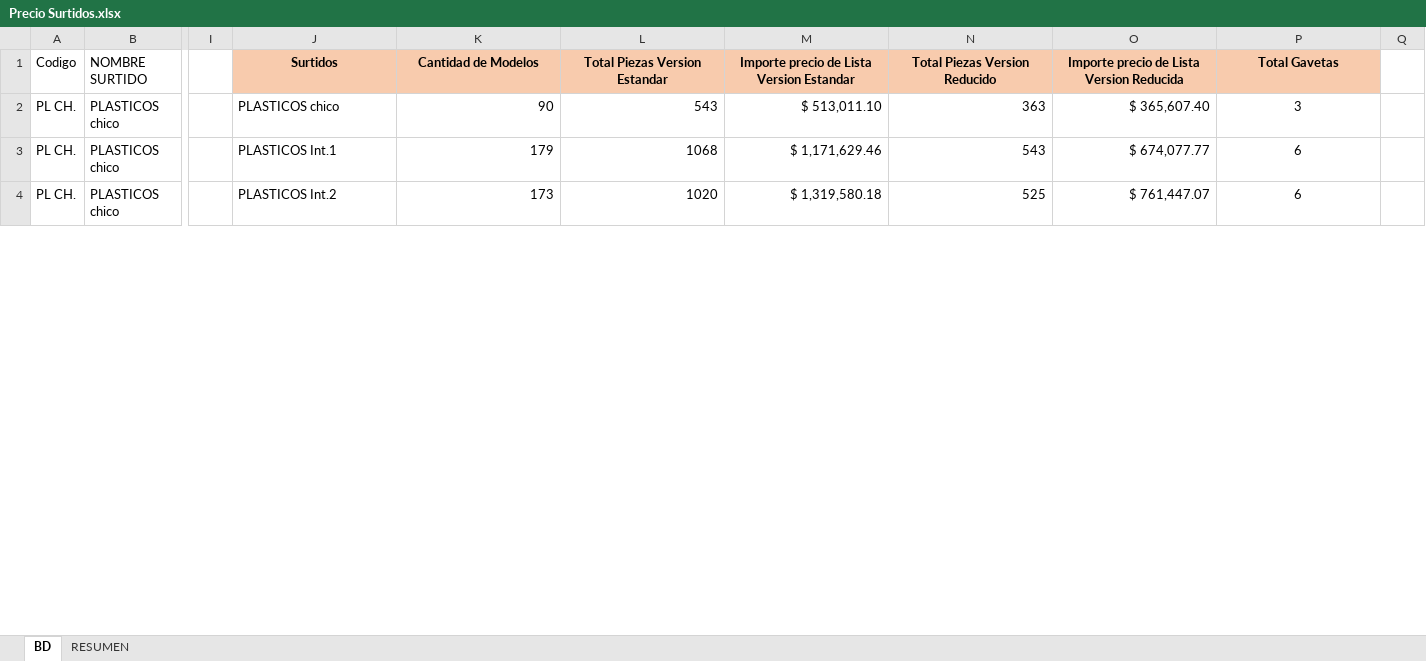
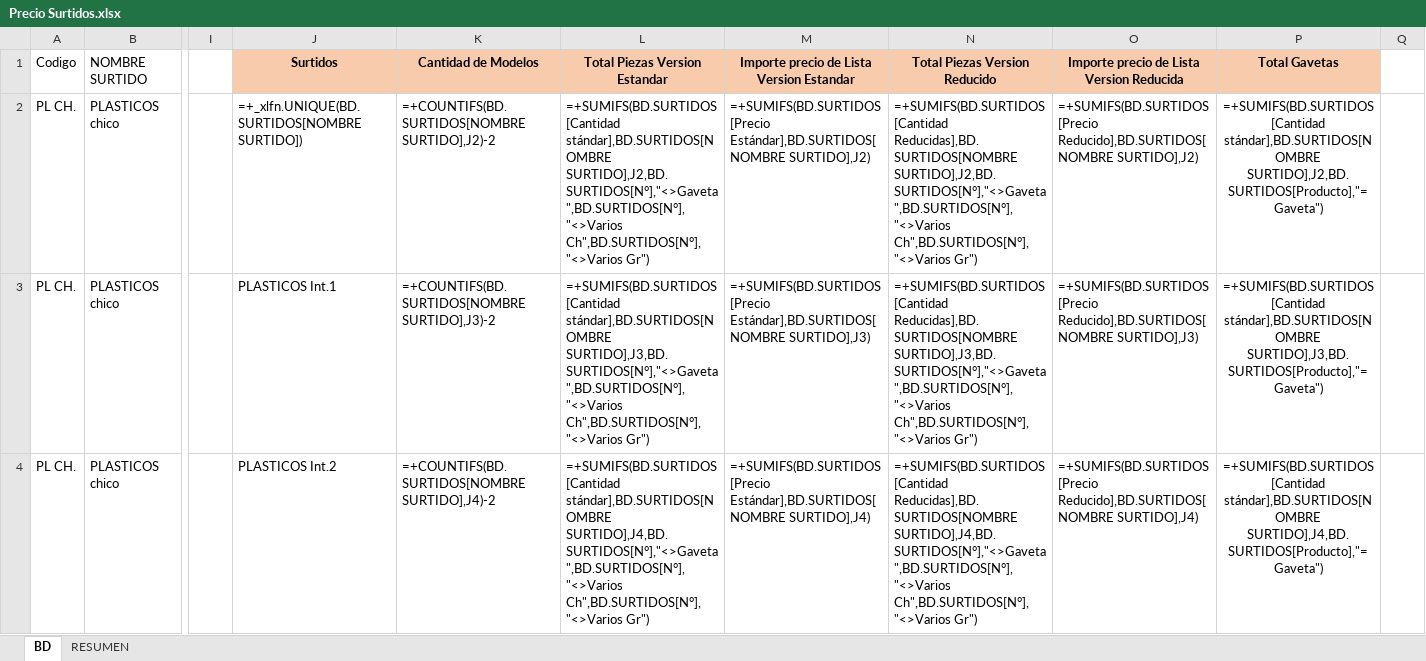
Before and after one commit to maxifercotizador/Presupuestador, an Excel workbook: Precio Surtidos.xlsx, sheet BD, drawn as a sheet; only a part is shown, gaps mark what is left out; values as stored, in another font and other column widths than the file's, no borders; formulas without a stored value are shown as written; table styles not drawn; the diff covers the shown part only; the diff names each change by its address in the sheet, - before the commit and + after, or states it on an @@ line.

```diff
--- a/Precio Surtidos.xlsx (sheet BD)
+++ b/Precio Surtidos.xlsx (sheet BD)
-J2 (Surtidos): PLASTICOS chico
+J2 (Surtidos): =+_xlfn.UNIQUE(BD.SURTIDOS[NOMBRE SURTIDO])
-K2 (Cantidad de Modelos): 90
+K2 (Cantidad de Modelos): =+COUNTIFS(BD.SURTIDOS[NOMBRE SURTIDO],J2)-2
-L2 (Total Piezas Version Estandar): 543
+L2 (Total Piezas Version Estandar): =+SUMIFS(BD.SURTIDOS[Cantidad stándar],BD.SURTIDOS[NOMBRE SURTIDO],J2,BD.SURTIDOS[N°],"<>Gaveta",BD.SURTIDOS[N°],"<>Varios Ch",BD.SURTIDOS[N°],"<>Varios Gr")
-M2: $ 513,011.10
+M2: =+SUMIFS(BD.SURTIDOS[Precio Estándar],BD.SURTIDOS[NOMBRE SURTIDO],J2)
-N2 (Total Piezas Version Reducido): 363
+N2 (Total Piezas Version Reducido): =+SUMIFS(BD.SURTIDOS[Cantidad Reducidas],BD.SURTIDOS[NOMBRE SURTIDO],J2,BD.SURTIDOS[N°],"<>Gaveta",BD.SURTIDOS[N°],"<>Varios Ch",BD.SURTIDOS[N°],"<>Varios Gr")
-O2: $ 365,607.40
+O2: =+SUMIFS(BD.SURTIDOS[Precio Reducido],BD.SURTIDOS[NOMBRE SURTIDO],J2)
-P2 (Total Gavetas): 3
+P2 (Total Gavetas): =+SUMIFS(BD.SURTIDOS[Cantidad stándar],BD.SURTIDOS[NOMBRE SURTIDO],J2,BD.SURTIDOS[Producto],"=Gaveta")
-K3 (Cantidad de Modelos): 179
+K3 (Cantidad de Modelos): =+COUNTIFS(BD.SURTIDOS[NOMBRE SURTIDO],J3)-2
-L3 (Total Piezas Version Estandar): 1068
+L3 (Total Piezas Version Estandar): =+SUMIFS(BD.SURTIDOS[Cantidad stándar],BD.SURTIDOS[NOMBRE SURTIDO],J3,BD.SURTIDOS[N°],"<>Gaveta",BD.SURTIDOS[N°],"<>Varios Ch",BD.SURTIDOS[N°],"<>Varios Gr")
-M3: $ 1,171,629.46
+M3: =+SUMIFS(BD.SURTIDOS[Precio Estándar],BD.SURTIDOS[NOMBRE SURTIDO],J3)
-N3 (Total Piezas Version Reducido): 543
+N3 (Total Piezas Version Reducido): =+SUMIFS(BD.SURTIDOS[Cantidad Reducidas],BD.SURTIDOS[NOMBRE SURTIDO],J3,BD.SURTIDOS[N°],"<>Gaveta",BD.SURTIDOS[N°],"<>Varios Ch",BD.SURTIDOS[N°],"<>Varios Gr")
-O3: $ 674,077.77
+O3: =+SUMIFS(BD.SURTIDOS[Precio Reducido],BD.SURTIDOS[NOMBRE SURTIDO],J3)
-P3 (Total Gavetas): 6
+P3 (Total Gavetas): =+SUMIFS(BD.SURTIDOS[Cantidad stándar],BD.SURTIDOS[NOMBRE SURTIDO],J3,BD.SURTIDOS[Producto],"=Gaveta")
-K4 (Cantidad de Modelos): 173
+K4 (Cantidad de Modelos): =+COUNTIFS(BD.SURTIDOS[NOMBRE SURTIDO],J4)-2
-L4 (Total Piezas Version Estandar): 1020
+L4 (Total Piezas Version Estandar): =+SUMIFS(BD.SURTIDOS[Cantidad stándar],BD.SURTIDOS[NOMBRE SURTIDO],J4,BD.SURTIDOS[N°],"<>Gaveta",BD.SURTIDOS[N°],"<>Varios Ch",BD.SURTIDOS[N°],"<>Varios Gr")
-M4: $ 1,319,580.18
+M4: =+SUMIFS(BD.SURTIDOS[Precio Estándar],BD.SURTIDOS[NOMBRE SURTIDO],J4)
-N4 (Total Piezas Version Reducido): 525
+N4 (Total Piezas Version Reducido): =+SUMIFS(BD.SURTIDOS[Cantidad Reducidas],BD.SURTIDOS[NOMBRE SURTIDO],J4,BD.SURTIDOS[N°],"<>Gaveta",BD.SURTIDOS[N°],"<>Varios Ch",BD.SURTIDOS[N°],"<>Varios Gr")
-O4: $ 761,447.07
+O4: =+SUMIFS(BD.SURTIDOS[Precio Reducido],BD.SURTIDOS[NOMBRE SURTIDO],J4)
-P4 (Total Gavetas): 6
+P4 (Total Gavetas): =+SUMIFS(BD.SURTIDOS[Cantidad stándar],BD.SURTIDOS[NOMBRE SURTIDO],J4,BD.SURTIDOS[Producto],"=Gaveta")
```
Also changed, not shown: 926 edited cells elsewhere in this sheet, 1 other file.
